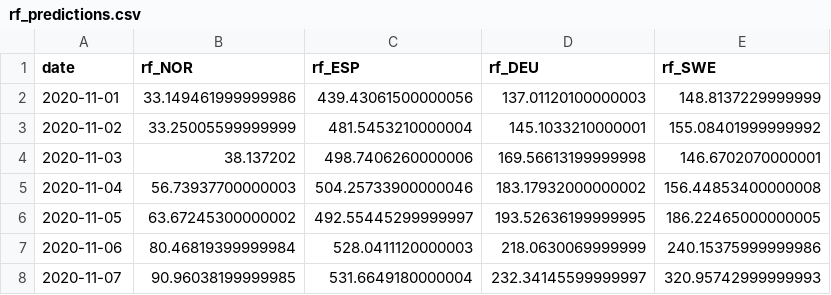
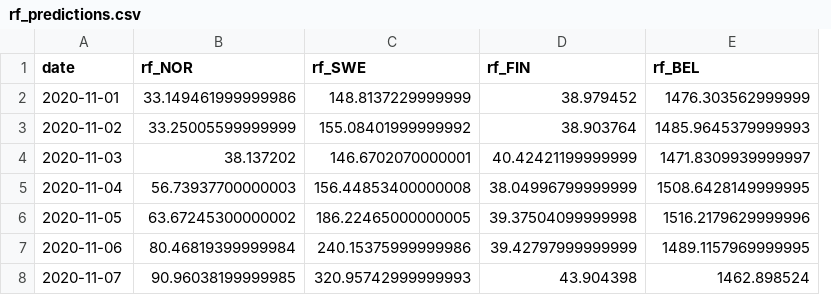
Before and after one commit to ostormer/covid_ml, a CSV file: predictions/rf_predictions.csv, drawn as a sheet; removed rows and columns are numbered as before the commit, all else as after; the diff names each change by its address in the sheet, - before the commit and + after, or states it on an @@ line.

Commit message:
Update countries in pred

```diff
--- a/predictions/rf_predictions.csv
+++ b/predictions/rf_predictions.csv
-column C (rf_ESP), rows 2-8: 439.43061500000056 | 481.5453210000004 | 498.7406260000006 | 504.25733900000046 | 492.55445299999997 | 528.0411120000003 | 531.6649180000004
-column D (rf_DEU), rows 2-8: 137.01120100000003 | 145.1033210000001 | 169.56613199999998 | 183.17932000000002 | 193.52636199999995 | 218.0630069999999 | 232.34145599999997
+column D (rf_FIN), rows 2-8: 38.979452 | 38.903764 | 40.42421199999999 | 38.04996799999999 | 39.37504099999998 | 39.42797999999999 | 43.904398
+column E (rf_BEL), rows 2-8: 1476.303562999999 | 1485.9645379999993 | 1471.8309939999997 | 1508.6428149999995 | 1516.2179629999996 | 1489.1157969999995 | 1462.898524
```
